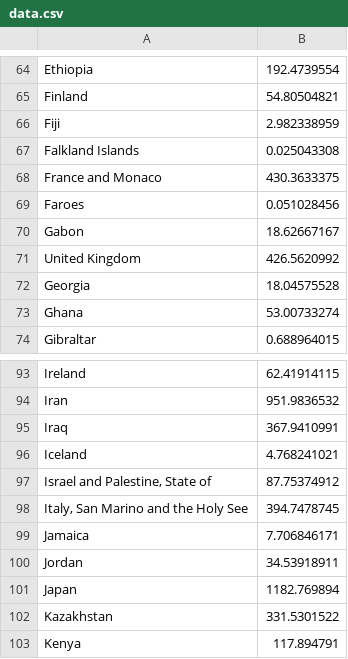
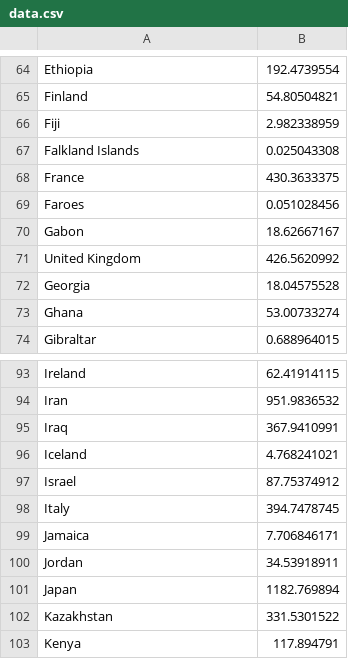
Before and after one commit to sh00von/Ninjas, a CSV file: public/data.csv, drawn as a sheet; only a part is shown, gaps mark what is left out.

```diff
--- a/public/data.csv
+++ b/public/data.csv
@@ -67,3 +67,3 @@ Fiji,2.982338959
 Falkland Islands,0.025043308
-France and Monaco,430.3633375
+France,430.3633375
 Faroes,0.051028456
@@ -96,4 +96,4 @@ Iraq,367.9410991
 Iceland,4.768241021
-"Israel and Palestine, State of",87.75374912
-"Italy, San Marino and the Holy See",394.7478745
+"Israel",87.75374912
+"Italy",394.7478745
 Jamaica,7.706846171
```
Also changed, not shown: public/totalghg.csv, 3 other files.
